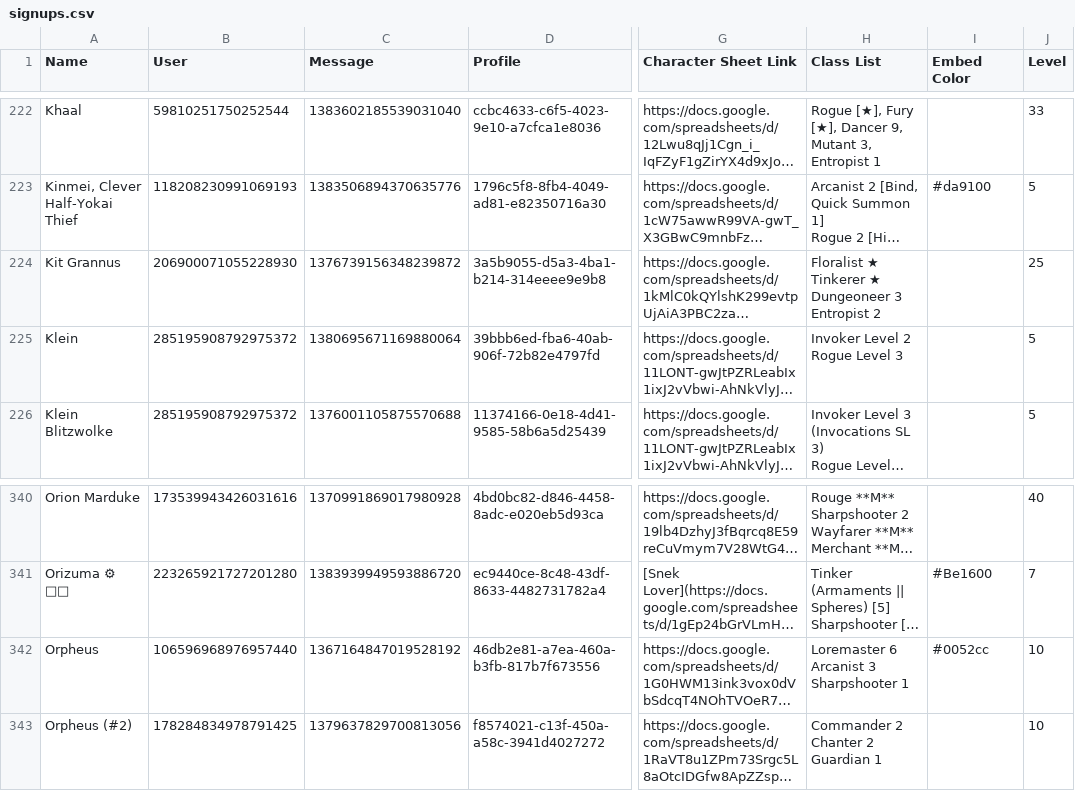
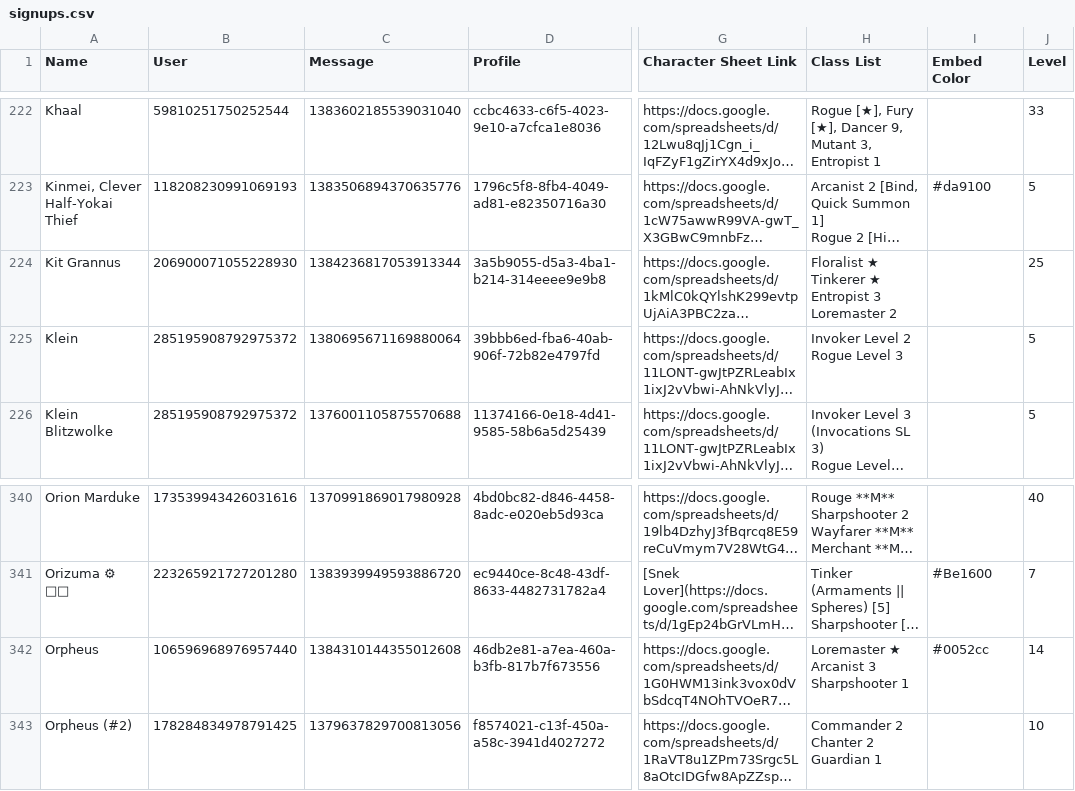
Before and after one commit to jrlol3/Megu-CSV-JSON-Storage, a CSV file: profile/signups.csv, drawn as a sheet; only a part is shown, gaps mark what is left out; long unchanged cells end in …; ↵ is a line break in a cell; the diff names each change by its address in the sheet, - before the commit and + after, or states it on an @@ line.

Commit message:
Update profile/signups.csv

```diff
--- a/profile/signups.csv
+++ b/profile/signups.csv
-C224 (Message): 1376739156348239872
+C224 (Message): 1384236817053913344
-H224 (Class List): …Tinkerer ★ ↵ Dungeoneer 3 ↵ Entropist 2
+H224 (Class List): …Tinkerer ★ ↵ Entropist 3 ↵ Loremaster 2
-C342 (Message): 1367164847019528192
+C342 (Message): 1384310144355012608
-H342 (Class List): Loremaster 6 ↵ Arcanist 3 ↵ Sharpshooter 1
+H342 (Class List): Loremaster ★ ↵ Arcanist 3 ↵ Sharpshooter 1
-J342 (Level): 10
+J342 (Level): 14
```
